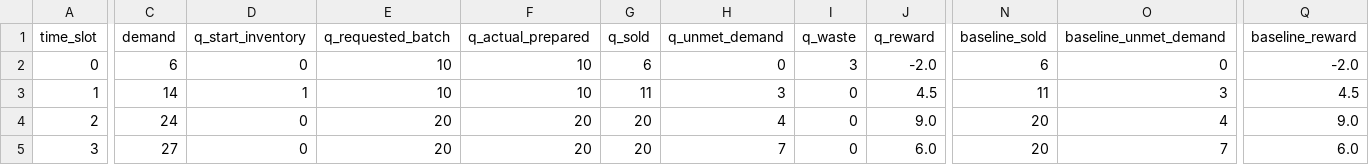
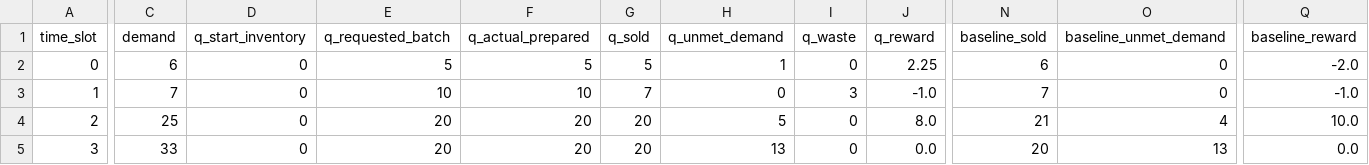
Before and after one commit to Shahid20-K/AI-A2-Canteen-qlearning, a CSV file: results/sample_episode_trace.csv, drawn as a sheet; only a part is shown, gaps mark what is left out; the diff covers the shown part only; the diff names each change by its address in the sheet, - before the commit and + after, or states it on an @@ line.

```diff
--- a/results/sample_episode_trace.csv
+++ b/results/sample_episode_trace.csv
-E2 (q_requested_batch): 10
+E2 (q_requested_batch): 5
-F2 (q_actual_prepared): 10
+F2 (q_actual_prepared): 5
-G2 (q_sold): 6
+G2 (q_sold): 5
-H2 (q_unmet_demand): 0
+H2 (q_unmet_demand): 1
-I2 (q_waste): 3
+I2 (q_waste): 0
-J2 (q_reward): -2.0
+J2 (q_reward): 2.25
-C3 (demand): 14
+C3 (demand): 7
-D3 (q_start_inventory): 1
+D3 (q_start_inventory): 0
-G3 (q_sold): 11
+G3 (q_sold): 7
-H3 (q_unmet_demand): 3
+H3 (q_unmet_demand): 0
-I3 (q_waste): 0
+I3 (q_waste): 3
-J3 (q_reward): 4.5
+J3 (q_reward): -1.0
-N3 (baseline_sold): 11
+N3 (baseline_sold): 7
-O3 (baseline_unmet_demand): 3
+O3 (baseline_unmet_demand): 0
-Q3 (baseline_reward): 4.5
+Q3 (baseline_reward): -1.0
-C4 (demand): 24
+C4 (demand): 25
-H4 (q_unmet_demand): 4
+H4 (q_unmet_demand): 5
-J4 (q_reward): 9.0
+J4 (q_reward): 8.0
-N4 (baseline_sold): 20
+N4 (baseline_sold): 21
-Q4 (baseline_reward): 9.0
+Q4 (baseline_reward): 10.0
-C5 (demand): 27
+C5 (demand): 33
-H5 (q_unmet_demand): 7
+H5 (q_unmet_demand): 13
-J5 (q_reward): 6.0
+J5 (q_reward): 0.0
-O5 (baseline_unmet_demand): 7
+O5 (baseline_unmet_demand): 13
-Q5 (baseline_reward): 6.0
+Q5 (baseline_reward): 0.0
```
Also changed, not shown: 35 edited cells elsewhere in this file, 19 other files.
